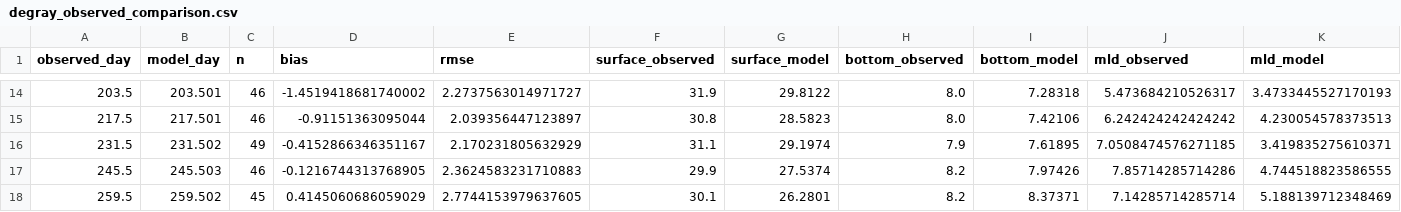
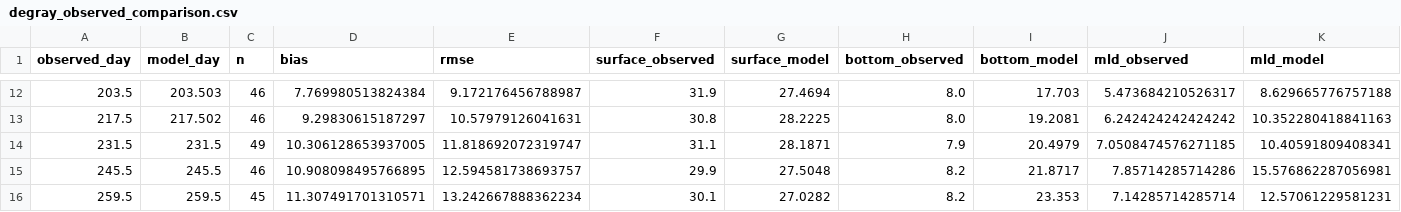
Before and after one commit to HydroCouple/FVQual, a CSV file: verification/degray/degray_observed_comparison.csv, drawn as a sheet; only a part is shown, gaps mark what is left out; the diff covers the shown part only.

```diff
--- a/verification/degray/degray_observed_comparison.csv
+++ b/verification/degray/degray_observed_comparison.csv
@@ -14,5 +12,5 @@ observed_day,model_day,n,bias,rmse,surface_observed,surface_model,bottom_observe
-203.5,203.501,46,-1.4519418681740002,2.2737563014971727,31.9,29.8122,8.0,7.28318,5.473684210526317,3.4733445527170193
-217.5,217.501,46,-0.91151363095044,2.039356447123897,30.8,28.5823,8.0,7.42106,6.242424242424242,4.230054578373513
-231.5,231.502,49,-0.4152866346351167,2.170231805632929,31.1,29.1974,7.9,7.61895,7.0508474576271185,3.419835275610371
-245.5,245.503,46,-0.1216744313768905,2.3624583231710883,29.9,27.5374,8.2,7.97426,7.85714285714286,4.744518823586555
-259.5,259.502,45,0.4145060686059029,2.7744153979637605,30.1,26.2801,8.2,8.37371,7.14285714285714,5.188139712348469
+203.5,203.503,46,7.769980513824384,9.172176456788987,31.9,27.4694,8.0,17.703,5.473684210526317,8.629665776757188
+217.5,217.502,46,9.29830615187297,10.57979126041631,30.8,28.2225,8.0,19.2081,6.242424242424242,10.352280418841163
+231.5,231.5,49,10.306128653937005,11.818692072319747,31.1,28.1871,7.9,20.4979,7.0508474576271185,10.40591809408341
+245.5,245.5,46,10.908098495766895,12.594581738693757,29.9,27.5048,8.2,21.8717,7.85714285714286,15.576862287056981
+259.5,259.5,45,11.307491701310571,13.242667888362234,30.1,27.0282,8.2,23.353,7.14285714285714,12.57061229581231
```
Also changed, not shown: 5 removed rows and 76 edited cells elsewhere in this file, verification/degray/degray_final_profile.csv, 7 other files.
